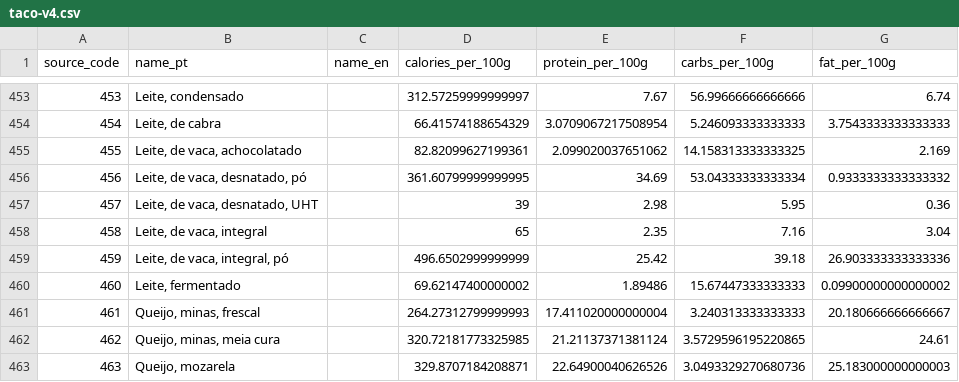
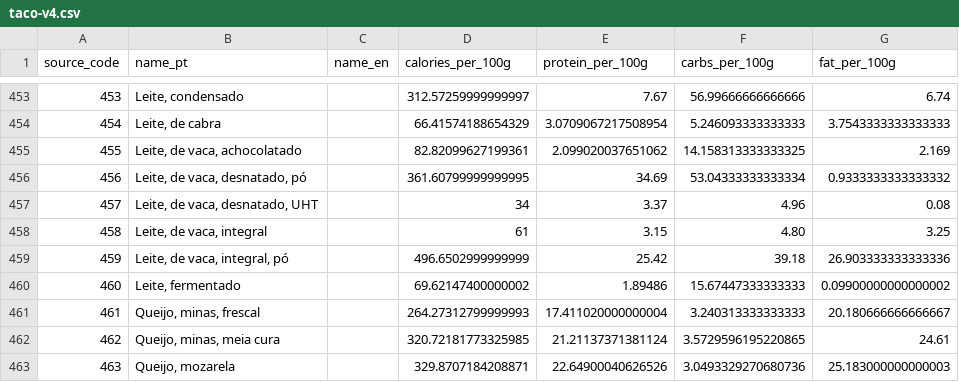
Before and after one commit to caalel/mesa, a CSV file: database/data/foods/taco-v4.csv, drawn as a sheet; only a part is shown, gaps mark what is left out.

```diff
--- a/database/data/foods/taco-v4.csv
+++ b/database/data/foods/taco-v4.csv
@@ -456,4 +456,4 @@ source_code,name_pt,name_en,calories_per_100g,protein_per_100g,carbs_per_100g,fa
 456,"Leite, de vaca, desnatado, pó",,361.60799999999995,34.69,53.04333333333334,0.9333333333333332
-457,"Leite, de vaca, desnatado, UHT",,39,2.98,5.95,0.36
-458,"Leite, de vaca, integral",,65,2.35,7.16,3.04
+457,"Leite, de vaca, desnatado, UHT",,34,3.37,4.96,0.08
+458,"Leite, de vaca, integral",,61,3.15,4.80,3.25
 459,"Leite, de vaca, integral, pó",,496.6502999999999,25.42,39.18,26.903333333333336
```
Also changed, not shown: database/data/foods/taco-v4-overrides.csv, 4 other files.
